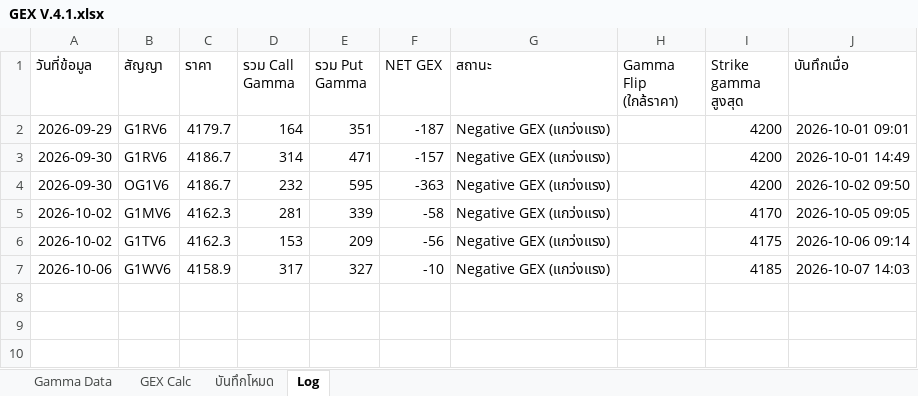
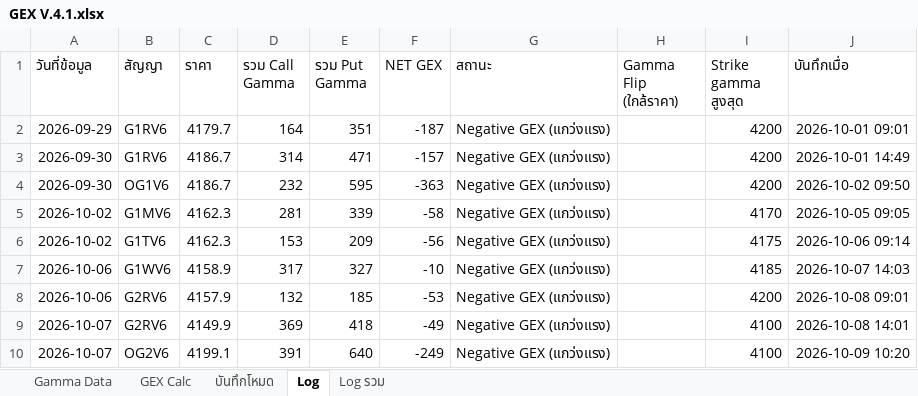
Before and after one commit to tphotaya-ctrl/maxpain-and-gex, an Excel workbook: GEX V.4.1.xlsx, sheet Log, drawn as a sheet; values as stored, in another font and other column widths than the file's, no borders; the diff names each change by its address in the sheet, - before the commit and + after, or states it on an @@ line.

```diff
--- a/GEX V.4.1.xlsx (sheet Log)
+++ b/GEX V.4.1.xlsx (sheet Log)
+sheet tab: Log รวม
+row 8: 2026-10-06 | G2RV6 | 4157.9 | 132 | 185 | -53 | Negative GEX (แกว่งแรง) |  | 4200 | 2026-10-08 09:01
+row 9: 2026-10-07 | G2RV6 | 4149.9 | 369 | 418 | -49 | Negative GEX (แกว่งแรง) |  | 4100 | 2026-10-08 14:01
+row 10: 2026-10-07 | OG2V6 | 4199.1 | 391 | 640 | -249 | Negative GEX (แกว่งแรง) |  | 4100 | 2026-10-09 10:20
```
Also changed, not shown: sheet Gamma Data, sheet GEX Calc, charts or pictures, คำนวน_max_pain_10 (2).xlsx, 12 other files.
